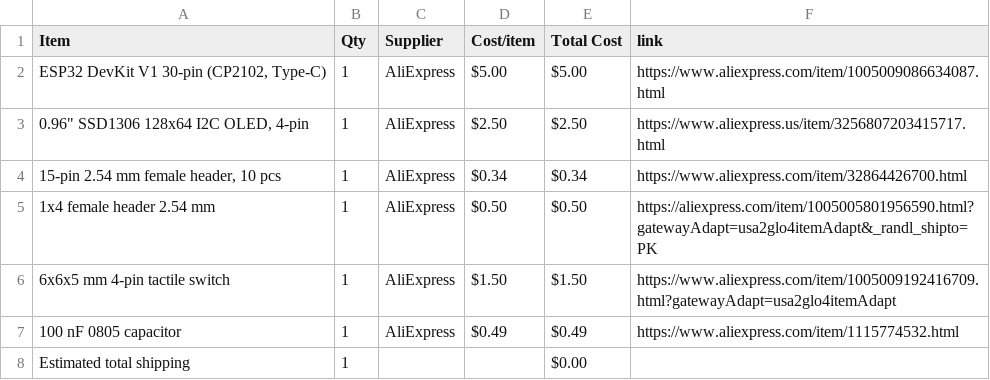
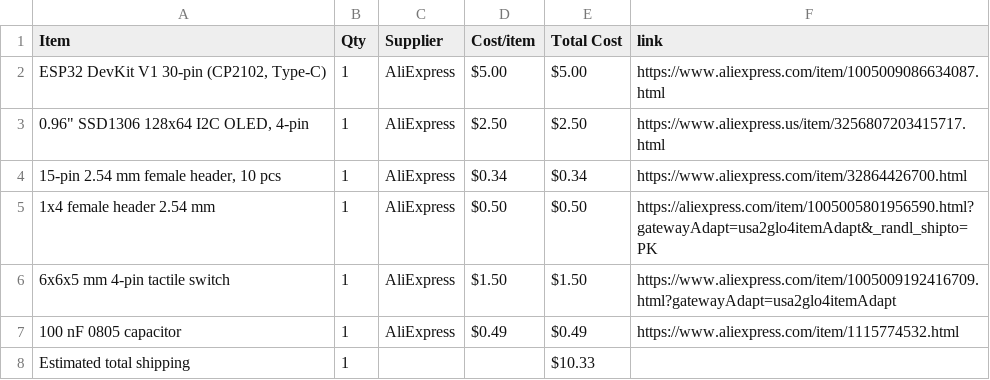
Before and after one commit to ema-rauf/oled-pixel-face, a CSV file: BOM.csv, drawn as a sheet.

Commit message:
Sync oled-pixel-face from Half Life

```diff
--- a/BOM.csv
+++ b/BOM.csv
@@ -7,2 +7,2 @@ Item,Qty,Supplier,Cost/item,Total Cost,link
 100 nF 0805 capacitor,1,AliExpress,$0.49,$0.49,https://www.aliexpress.com/item/1115774532.html
-Estimated total shipping,1,,,$0.00,
+Estimated total shipping,1,,,$10.33,
```
